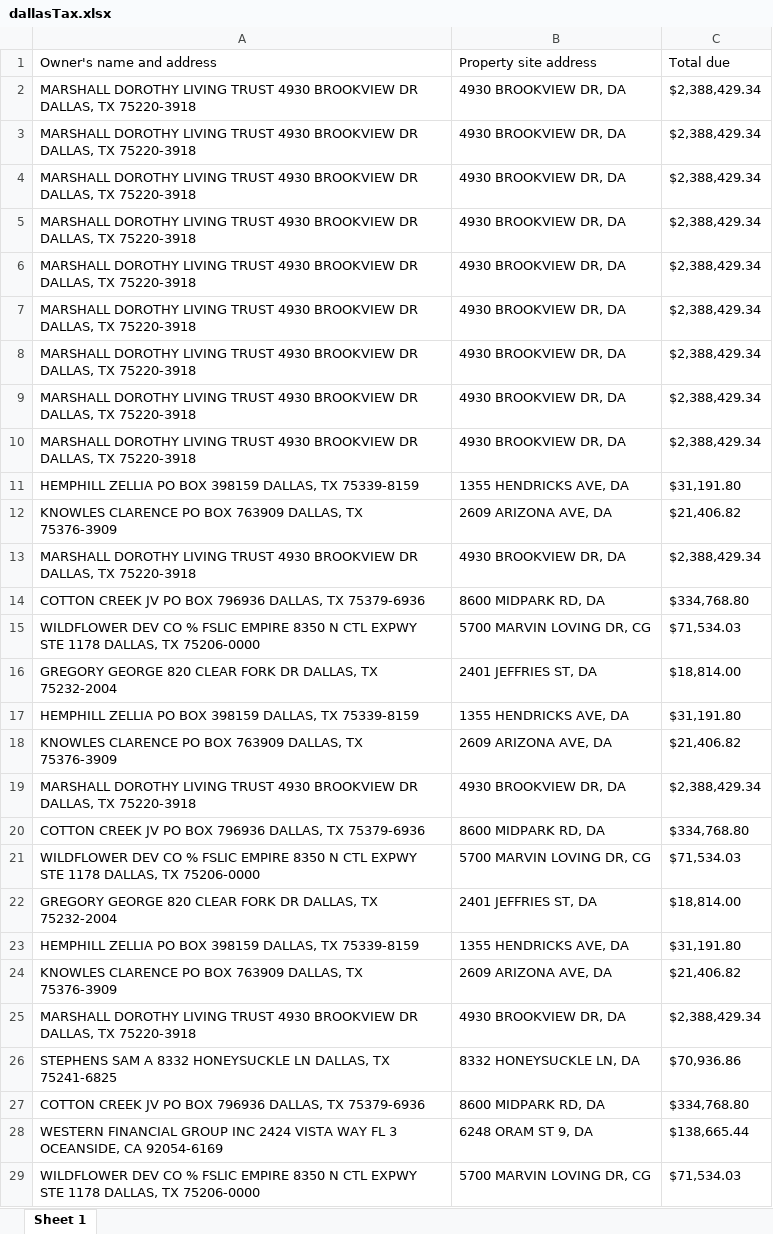
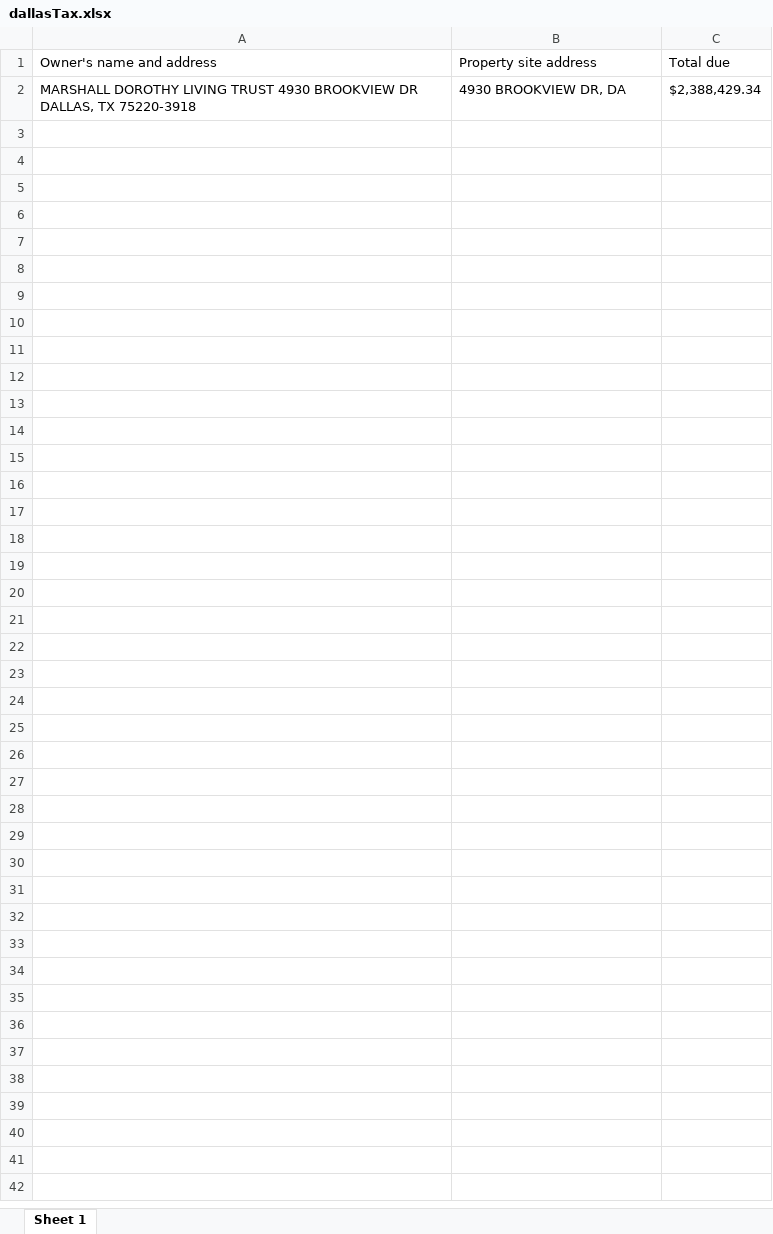
Before and after one commit to kicknick/dallasTax, an Excel workbook: dallasTax.xlsx, sheet Sheet 1, drawn as a sheet; values as stored, in another font and other column widths than the file's, no borders; the diff names each change by its address in the sheet, - before the commit and + after, or states it on an @@ line.

```diff
--- a/dallasTax.xlsx (sheet Sheet 1)
+++ b/dallasTax.xlsx (sheet Sheet 1)
-row 3: MARSHALL DOROTHY LIVING TRUST 4930 BROOKVIEW DR DALLAS, TX 75220-3918 | 4930 BROOKVIEW DR, DA | $2,388,429.34
-row 4: MARSHALL DOROTHY LIVING TRUST 4930 BROOKVIEW DR DALLAS, TX 75220-3918 | 4930 BROOKVIEW DR, DA | $2,388,429.34
-row 5: MARSHALL DOROTHY LIVING TRUST 4930 BROOKVIEW DR DALLAS, TX 75220-3918 | 4930 BROOKVIEW DR, DA | $2,388,429.34
-row 6: MARSHALL DOROTHY LIVING TRUST 4930 BROOKVIEW DR DALLAS, TX 75220-3918 | 4930 BROOKVIEW DR, DA | $2,388,429.34
-row 7: MARSHALL DOROTHY LIVING TRUST 4930 BROOKVIEW DR DALLAS, TX 75220-3918 | 4930 BROOKVIEW DR, DA | $2,388,429.34
-row 8: MARSHALL DOROTHY LIVING TRUST 4930 BROOKVIEW DR DALLAS, TX 75220-3918 | 4930 BROOKVIEW DR, DA | $2,388,429.34
-row 9: MARSHALL DOROTHY LIVING TRUST 4930 BROOKVIEW DR DALLAS, TX 75220-3918 | 4930 BROOKVIEW DR, DA | $2,388,429.34
-row 10: MARSHALL DOROTHY LIVING TRUST 4930 BROOKVIEW DR DALLAS, TX 75220-3918 | 4930 BROOKVIEW DR, DA | $2,388,429.34
-row 11: HEMPHILL ZELLIA PO BOX 398159 DALLAS, TX 75339-8159 | 1355 HENDRICKS AVE, DA | $31,191.80
-row 12: KNOWLES CLARENCE PO BOX 763909 DALLAS, TX 75376-3909 | 2609 ARIZONA AVE, DA | $21,406.82
-row 13: MARSHALL DOROTHY LIVING TRUST 4930 BROOKVIEW DR DALLAS, TX 75220-3918 | 4930 BROOKVIEW DR, DA | $2,388,429.34
-row 14: COTTON CREEK JV PO BOX 796936 DALLAS, TX 75379-6936 | 8600 MIDPARK RD, DA | $334,768.80
-row 15: WILDFLOWER DEV CO % FSLIC EMPIRE 8350 N CTL EXPWY STE 1178 DALLAS, TX 75206-0000 | 5700 MARVIN LOVING DR, CG | $71,534.03
-row 16: GREGORY GEORGE 820 CLEAR FORK DR DALLAS, TX 75232-2004 | 2401 JEFFRIES ST, DA | $18,814.00
-row 17: HEMPHILL ZELLIA PO BOX 398159 DALLAS, TX 75339-8159 | 1355 HENDRICKS AVE, DA | $31,191.80
-row 18: KNOWLES CLARENCE PO BOX 763909 DALLAS, TX 75376-3909 | 2609 ARIZONA AVE, DA | $21,406.82
-row 19: MARSHALL DOROTHY LIVING TRUST 4930 BROOKVIEW DR DALLAS, TX 75220-3918 | 4930 BROOKVIEW DR, DA | $2,388,429.34
-row 20: COTTON CREEK JV PO BOX 796936 DALLAS, TX 75379-6936 | 8600 MIDPARK RD, DA | $334,768.80
-row 21: WILDFLOWER DEV CO % FSLIC EMPIRE 8350 N CTL EXPWY STE 1178 DALLAS, TX 75206-0000 | 5700 MARVIN LOVING DR, CG | $71,534.03
-row 22: GREGORY GEORGE 820 CLEAR FORK DR DALLAS, TX 75232-2004 | 2401 JEFFRIES ST, DA | $18,814.00
-row 23: HEMPHILL ZELLIA PO BOX 398159 DALLAS, TX 75339-8159 | 1355 HENDRICKS AVE, DA | $31,191.80
-row 24: KNOWLES CLARENCE PO BOX 763909 DALLAS, TX 75376-3909 | 2609 ARIZONA AVE, DA | $21,406.82
-row 25: MARSHALL DOROTHY LIVING TRUST 4930 BROOKVIEW DR DALLAS, TX 75220-3918 | 4930 BROOKVIEW DR, DA | $2,388,429.34
-row 26: STEPHENS SAM A 8332 HONEYSUCKLE LN DALLAS, TX 75241-6825 | 8332 HONEYSUCKLE LN, DA | $70,936.86
-row 27: COTTON CREEK JV PO BOX 796936 DALLAS, TX 75379-6936 | 8600 MIDPARK RD, DA | $334,768.80
-row 28: WESTERN FINANCIAL GROUP INC 2424 VISTA WAY FL 3 OCEANSIDE, CA 92054-6169 | 6248 ORAM ST 9, DA | $138,665.44
-row 29: WILDFLOWER DEV CO % FSLIC EMPIRE 8350 N CTL EXPWY STE 1178 DALLAS, TX 75206-0000 | 5700 MARVIN LOVING DR, CG | $71,534.03
```
Also changed, not shown: 1 other file.
